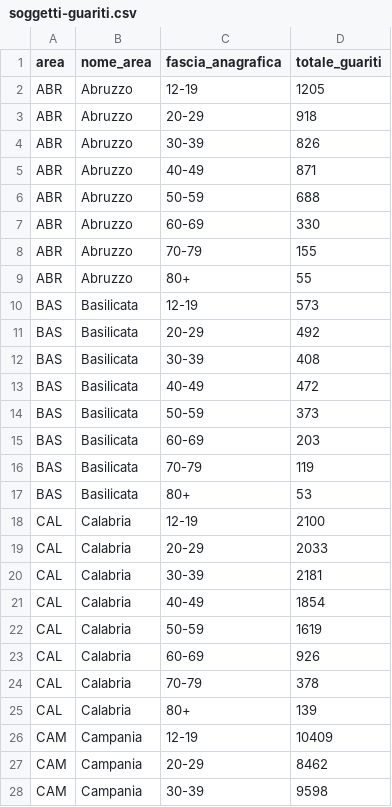
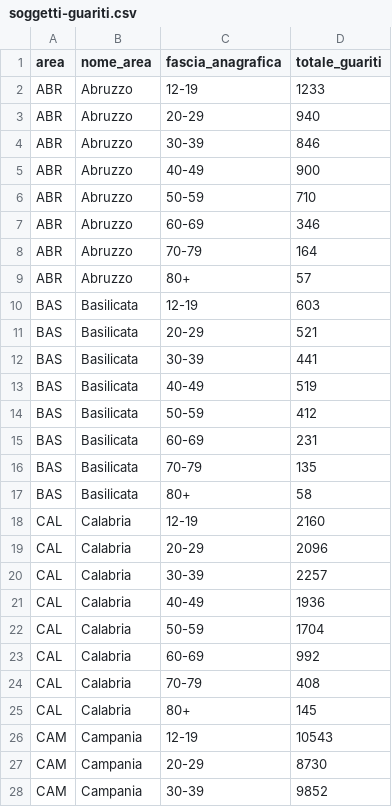
Before and after one commit to L1nk3N/dati-covid, a CSV file: dati/soggetti-guariti.csv, drawn as a sheet; only a part is shown; the diff covers the shown part only.

```diff
--- a/dati/soggetti-guariti.csv
+++ b/dati/soggetti-guariti.csv
@@ -1,28 +1,28 @@
 area,nome_area,fascia_anagrafica,totale_guariti
-ABR,Abruzzo,12-19,1205
-ABR,Abruzzo,20-29,918
-ABR,Abruzzo,30-39,826
-ABR,Abruzzo,40-49,871
-ABR,Abruzzo,50-59,688
-ABR,Abruzzo,60-69,330
-ABR,Abruzzo,70-79,155
-ABR,Abruzzo,80+,55
-BAS,Basilicata,12-19,573
-BAS,Basilicata,20-29,492
-BAS,Basilicata,30-39,408
-BAS,Basilicata,40-49,472
-BAS,Basilicata,50-59,373
-BAS,Basilicata,60-69,203
-BAS,Basilicata,70-79,119
-BAS,Basilicata,80+,53
-CAL,Calabria,12-19,2100
-CAL,Calabria,20-29,2033
-CAL,Calabria,30-39,2181
-CAL,Calabria,40-49,1854
-CAL,Calabria,50-59,1619
-CAL,Calabria,60-69,926
-CAL,Calabria,70-79,378
-CAL,Calabria,80+,139
-CAM,Campania,12-19,10409
-CAM,Campania,20-29,8462
-CAM,Campania,30-39,9598
+ABR,Abruzzo,12-19,1233
+ABR,Abruzzo,20-29,940
+ABR,Abruzzo,30-39,846
+ABR,Abruzzo,40-49,900
+ABR,Abruzzo,50-59,710
+ABR,Abruzzo,60-69,346
+ABR,Abruzzo,70-79,164
+ABR,Abruzzo,80+,57
+BAS,Basilicata,12-19,603
+BAS,Basilicata,20-29,521
+BAS,Basilicata,30-39,441
+BAS,Basilicata,40-49,519
+BAS,Basilicata,50-59,412
+BAS,Basilicata,60-69,231
+BAS,Basilicata,70-79,135
+BAS,Basilicata,80+,58
+CAL,Calabria,12-19,2160
+CAL,Calabria,20-29,2096
+CAL,Calabria,30-39,2257
+CAL,Calabria,40-49,1936
+CAL,Calabria,50-59,1704
+CAL,Calabria,60-69,992
+CAL,Calabria,70-79,408
+CAL,Calabria,80+,145
+CAM,Campania,12-19,10543
+CAM,Campania,20-29,8730
+CAM,Campania,30-39,9852
```
Also changed, not shown: 135 edited cells elsewhere in this file, dati/anagrafica-vaccini-summary-latest.csv, dati/consegne-vaccini-latest.csv, 11 other files.
